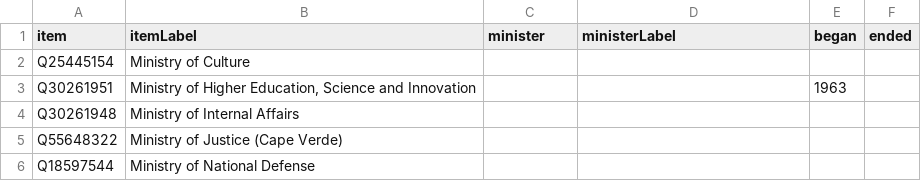
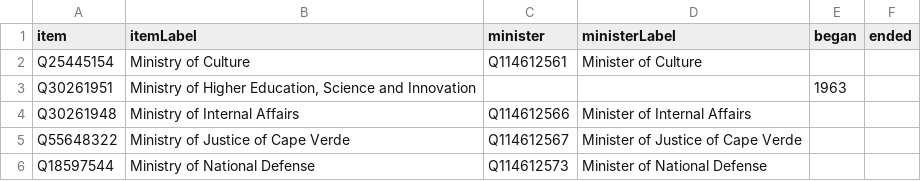
Before and after one commit to every-politician-scrapers/cabo-verde, a CSV file: wikidata/results/ministries.csv, drawn as a sheet.

```diff
--- a/wikidata/results/ministries.csv
+++ b/wikidata/results/ministries.csv
@@ -1,6 +1,6 @@
 item,itemLabel,minister,ministerLabel,began,ended
-Q25445154,Ministry of Culture,,,,
+Q25445154,Ministry of Culture,Q114612561,Minister of Culture,,
 Q30261951,"Ministry of Higher Education, Science and Innovation",,,1963,
-Q30261948,Ministry of Internal Affairs,,,,
-Q55648322,Ministry of Justice (Cape Verde),,,,
-Q18597544,Ministry of National Defense,,,,
+Q30261948,Ministry of Internal Affairs,Q114612566,Minister of Internal Affairs,,
+Q55648322,Ministry of Justice of Cape Verde,Q114612567,Minister of Justice of Cape Verde,,
+Q18597544,Ministry of National Defense,Q114612573,Minister of National Defense,,
```
Also changed, not shown: wikidata/results/all-cabinets.csv, 1 other file.
